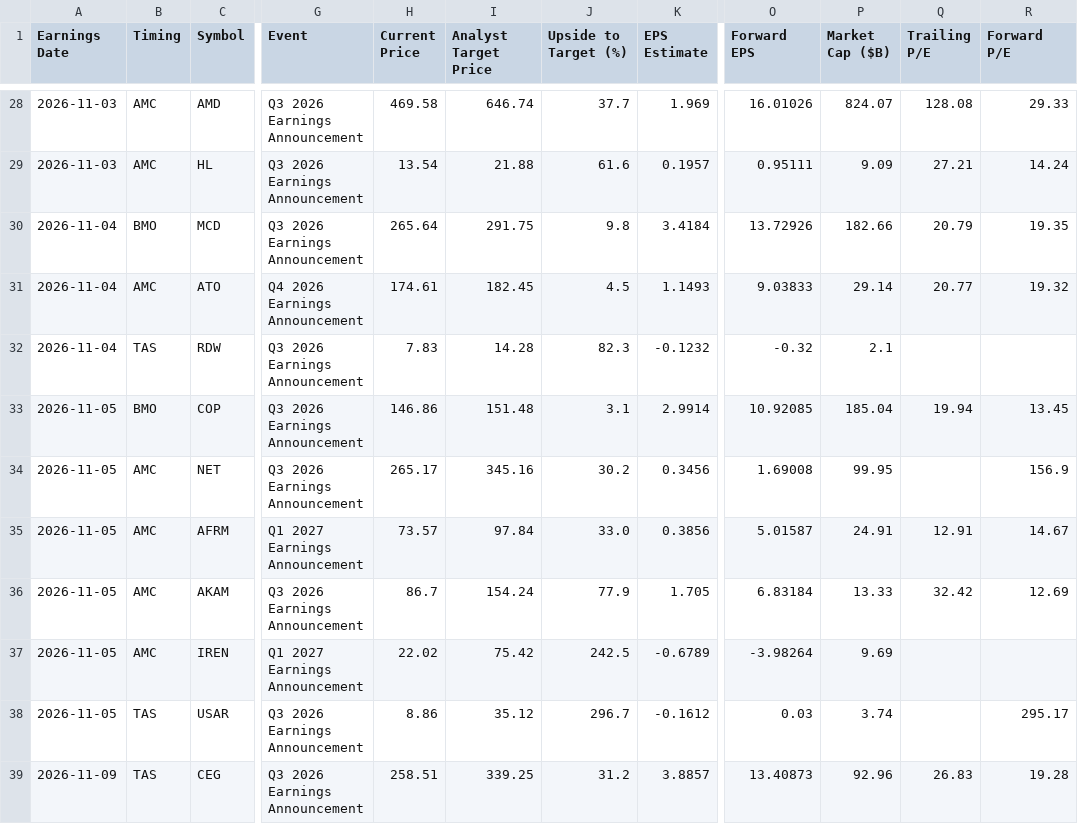
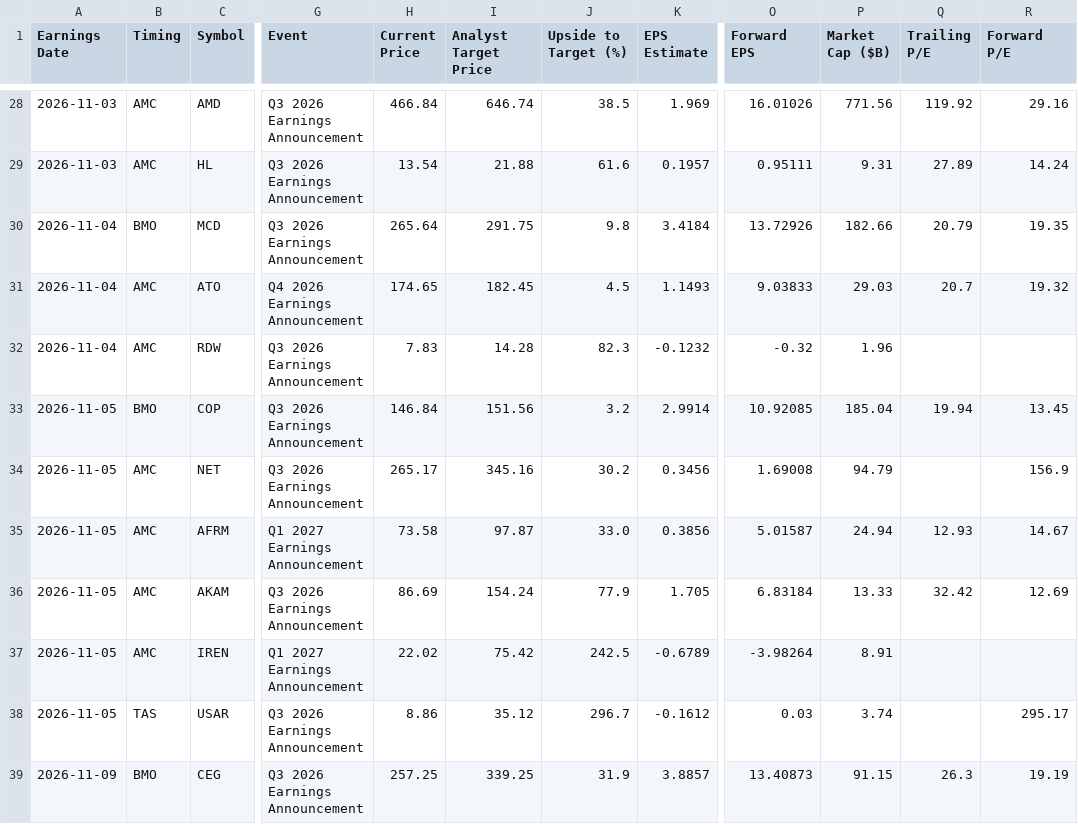
Before and after one commit to neelbarve/closewatchmarket, a CSV file: output/earnings_oct_nov_2026_holdings.csv, drawn as a sheet; only a part is shown, gaps mark what is left out; the diff covers the shown part only; the diff names each change by its address in the sheet, - before the commit and + after, or states it on an @@ line.

```diff
--- a/output/earnings_oct_nov_2026_holdings.csv
+++ b/output/earnings_oct_nov_2026_holdings.csv
-H28 (Current Price): 469.58
+H28 (Current Price): 466.84
-J28 (Upside to Target (%)): 37.7
+J28 (Upside to Target (%)): 38.5
-P28 (Market Cap ($B)): 824.07
+P28 (Market Cap ($B)): 771.56
-Q28 (Trailing P/E): 128.08
+Q28 (Trailing P/E): 119.92
-R28 (Forward P/E): 29.33
+R28 (Forward P/E): 29.16
-P29 (Market Cap ($B)): 9.09
+P29 (Market Cap ($B)): 9.31
-Q29 (Trailing P/E): 27.21
+Q29 (Trailing P/E): 27.89
-H31 (Current Price): 174.61
+H31 (Current Price): 174.65
-P31 (Market Cap ($B)): 29.14
+P31 (Market Cap ($B)): 29.03
-Q31 (Trailing P/E): 20.77
+Q31 (Trailing P/E): 20.7
-B32 (Timing): TAS
+B32 (Timing): AMC
-P32 (Market Cap ($B)): 2.1
+P32 (Market Cap ($B)): 1.96
-H33 (Current Price): 146.86
+H33 (Current Price): 146.84
-I33 (Analyst Target Price): 151.48
+I33 (Analyst Target Price): 151.56
-J33 (Upside to Target (%)): 3.1
+J33 (Upside to Target (%)): 3.2
-P34 (Market Cap ($B)): 99.95
+P34 (Market Cap ($B)): 94.79
-H35 (Current Price): 73.57
+H35 (Current Price): 73.58
-I35 (Analyst Target Price): 97.84
+I35 (Analyst Target Price): 97.87
-P35 (Market Cap ($B)): 24.91
+P35 (Market Cap ($B)): 24.94
-Q35 (Trailing P/E): 12.91
+Q35 (Trailing P/E): 12.93
-H36 (Current Price): 86.7
+H36 (Current Price): 86.69
-P37 (Market Cap ($B)): 9.69
+P37 (Market Cap ($B)): 8.91
-B39 (Timing): TAS
+B39 (Timing): BMO
-H39 (Current Price): 258.51
+H39 (Current Price): 257.25
-J39 (Upside to Target (%)): 31.2
+J39 (Upside to Target (%)): 31.9
-P39 (Market Cap ($B)): 92.96
+P39 (Market Cap ($B)): 91.15
-Q39 (Trailing P/E): 26.83
+Q39 (Trailing P/E): 26.3
-R39 (Forward P/E): 19.28
+R39 (Forward P/E): 19.19
```
Also changed, not shown: 100 edited cells elsewhere in this file, data/calendar.csv, output/earnings_oct_nov_2026.csv.
